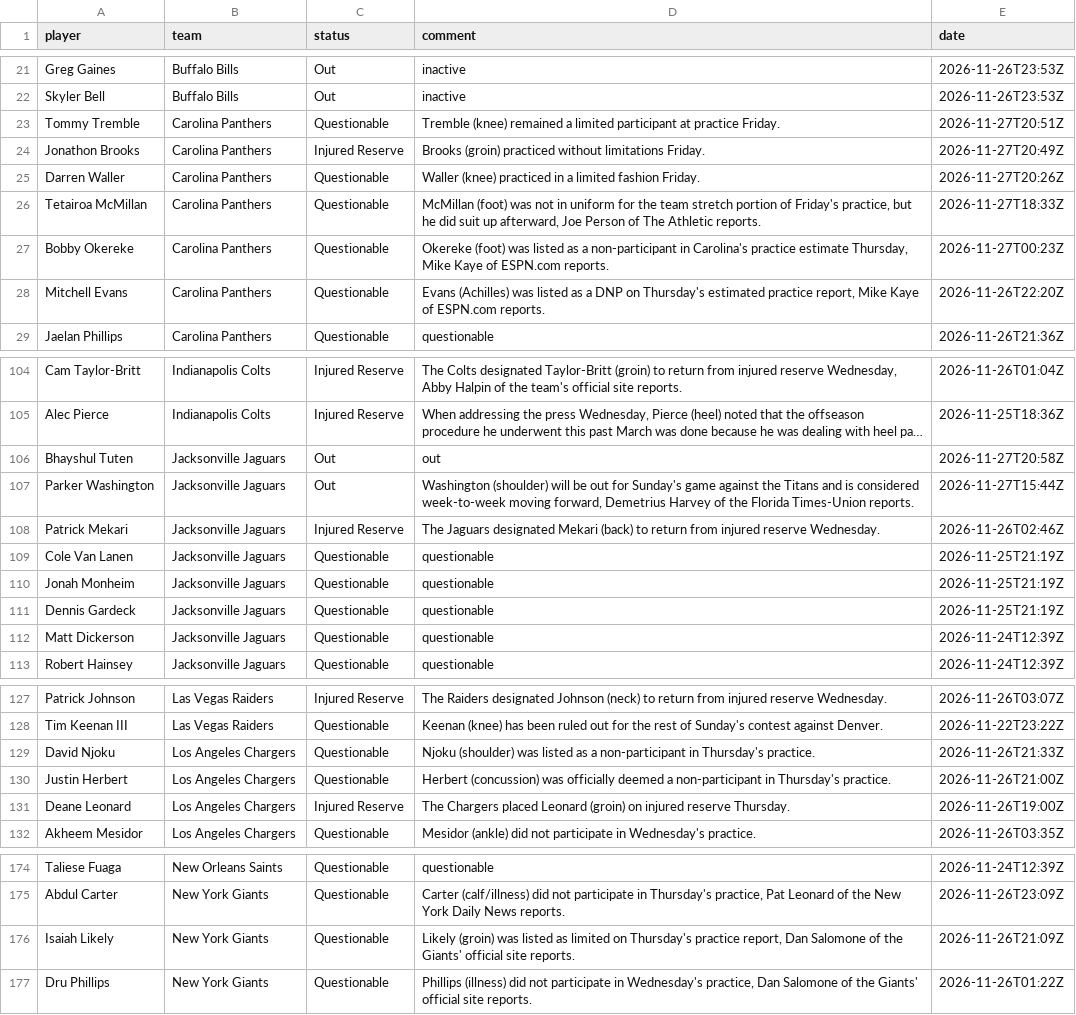
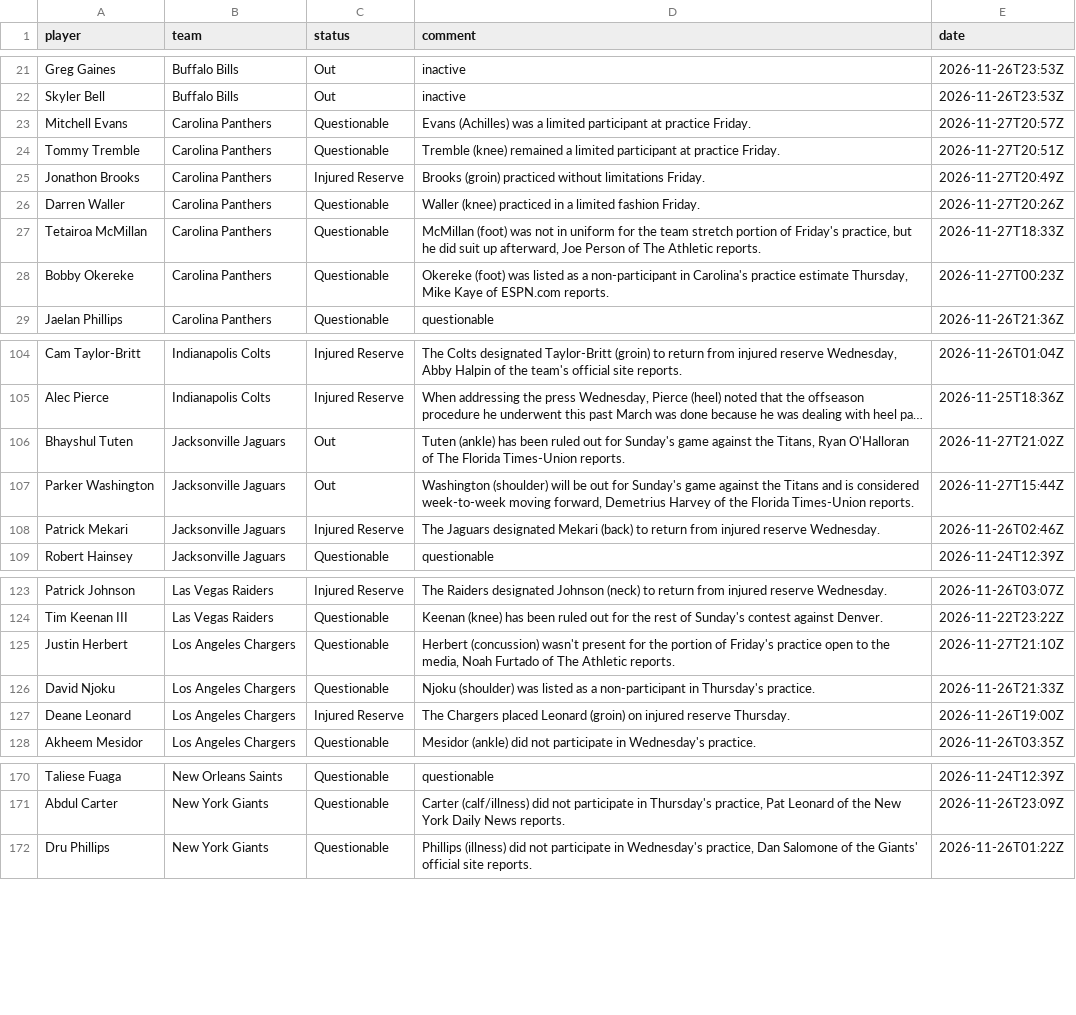
Before and after one commit to 925Sports/NFL-Player-Log, a CSV file: data/current_injuries.csv, drawn as a sheet; only a part is shown, gaps mark what is left out; long unchanged cells end in …; removed rows and columns are numbered as before the commit, all else as after; the diff covers the shown part only; the diff names each change by its address in the sheet, - before the commit and + after, or states it on an @@ line.

```diff
--- a/data/current_injuries.csv
+++ b/data/current_injuries.csv
+row 23: Mitchell Evans | Carolina Panthers | Questionable | Evans (Achilles) was a limited participant at practice Friday. | 2026-11-27T20:57Z
-row 28: Mitchell Evans | Carolina Panthers | Questionable | Evans (Achilles) was listed as a DNP on Thursday's estimated practice report, Mike Kaye of ESPN.com reports. | 2026-11-26T22:20Z
-D106 (comment): out
+D106 (comment): Tuten (ankle) has been ruled out for Sunday's game against the Titans, Ryan O'Halloran of The Florida Times-Union reports.
-E106 (date): 2026-11-27T20:58Z
+E106 (date): 2026-11-27T21:02Z
-row 109: Cole Van Lanen | Jacksonville Jaguars | Questionable | questionable | 2026-11-25T21:19Z
-row 110: Jonah Monheim | Jacksonville Jaguars | Questionable | questionable | 2026-11-25T21:19Z
-row 111: Dennis Gardeck | Jacksonville Jaguars | Questionable | questionable | 2026-11-25T21:19Z
-row 112: Matt Dickerson | Jacksonville Jaguars | Questionable | questionable | 2026-11-24T12:39Z
+row 125: Justin Herbert | Los Angeles Chargers | Questionable | Herbert (concussion) wasn't present for the portion of Friday's practice open to the media, Noah Furtado of The Athletic reports. | 2026-11-27T21:10Z
-row 130: Justin Herbert | Los Angeles Chargers | Questionable | Herbert (concussion) was officially deemed a non-participant in Thursday's practice. | 2026-11-26T21:00Z
-row 176: Isaiah Likely | New York Giants | Questionable | Likely (groin) was listed as limited on Thursday's practice report, Dan Salomone of the Giants' official site reports. | 2026-11-26T21:09Z
```
Also changed, not shown: 1 removed row elsewhere in this file, data/news.csv, data/news_all.csv, 1 other file.
